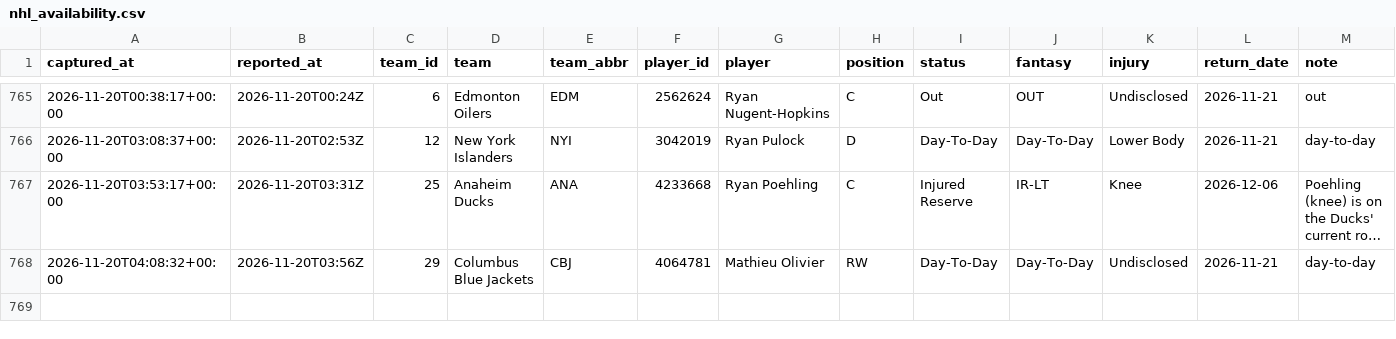
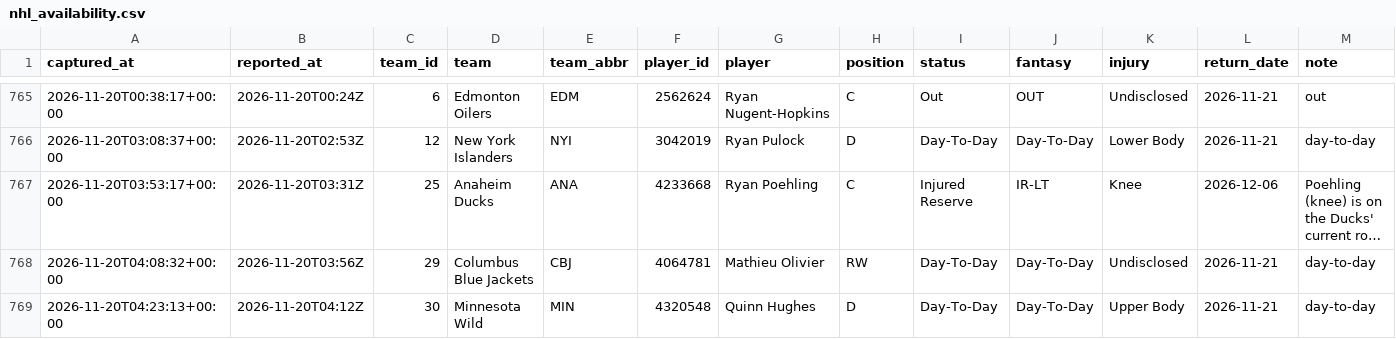
Before and after one commit to EdgeCash/Atlas, a CSV file: tracking/nhl_availability.csv, drawn as a sheet; only a part is shown, gaps mark what is left out; long unchanged cells end in …; the diff names each change by its address in the sheet, - before the commit and + after, or states it on an @@ line.

```diff
--- a/tracking/nhl_availability.csv
+++ b/tracking/nhl_availability.csv
+row 769: 2026-11-20T04:23:13+00:00 | 2026-11-20T04:12Z | 30 | Minnesota Wild | MIN | 4320548 | Quinn Hughes | D | Day-To-Day | Day-To-Day | Upper Body | 2026-11-21 | day-to-day
```
Also changed, not shown: tracking/card_grades.csv, tracking/games.csv, 12 other files.
